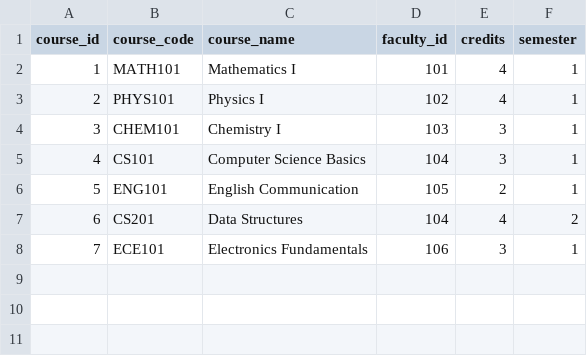
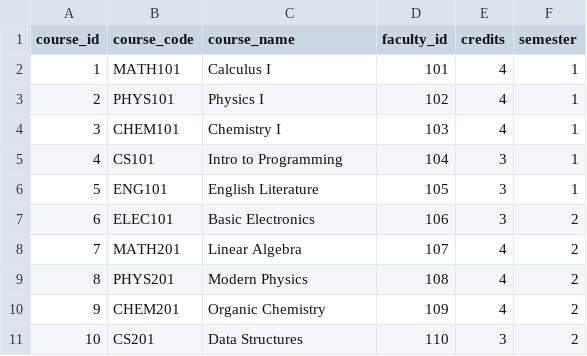
Before and after one commit to Bindhu7/Smart-College-Timetable-Agent, a CSV file: data/courses.csv, drawn as a sheet; removed rows and columns are numbered as before the commit, all else as after; the diff names each change by its address in the sheet, - before the commit and + after, or states it on an @@ line.

```diff
--- a/data/courses.csv
+++ b/data/courses.csv
-C2 (course_name): Mathematics I
+C2 (course_name): Calculus I
-E4 (credits): 3
+E4 (credits): 4
-C5 (course_name): Computer Science Basics
+C5 (course_name): Intro to Programming
-C6 (course_name): English Communication
+C6 (course_name): English Literature
-E6 (credits): 2
+E6 (credits): 3
+row 7: 6 | ELEC101 | Basic Electronics | 106 | 3 | 2
+row 8: 7 | MATH201 | Linear Algebra | 107 | 4 | 2
+row 9: 8 | PHYS201 | Modern Physics | 108 | 4 | 2
+row 10: 9 | CHEM201 | Organic Chemistry | 109 | 4 | 2
@@ column A (course_id) renumbered in row 11 @@
-D11 (faculty_id): 104
+D11 (faculty_id): 110
-E11 (credits): 4
+E11 (credits): 3
-row 8: 7 | ECE101 | Electronics Fundamentals | 106 | 3 | 1
```
Also changed, not shown: data/assignments.csv, data/faculty.csv, 3 other files.
